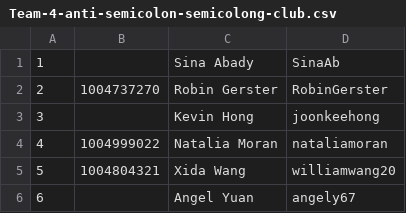
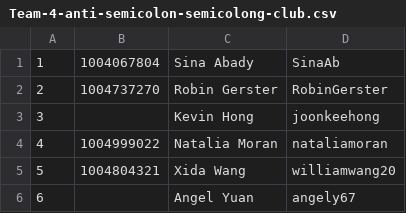
Before and after one commit to nataliamoran/maia-chess-dashboard, a CSV file: deliverable-1/Team-4-anti-semicolon-semicolong-club.csv, drawn as a sheet.

Commit message:
Update Team-4-anti-semicolon-semicolong-club.csv

```diff
--- a/deliverable-1/Team-4-anti-semicolon-semicolong-club.csv
+++ b/deliverable-1/Team-4-anti-semicolon-semicolong-club.csv
@@ -1,2 +1,2 @@
-1, , Sina Abady, SinaAb
+1, 1004067804, Sina Abady, SinaAb
 2, 1004737270 , Robin Gerster, RobinGerster
```
